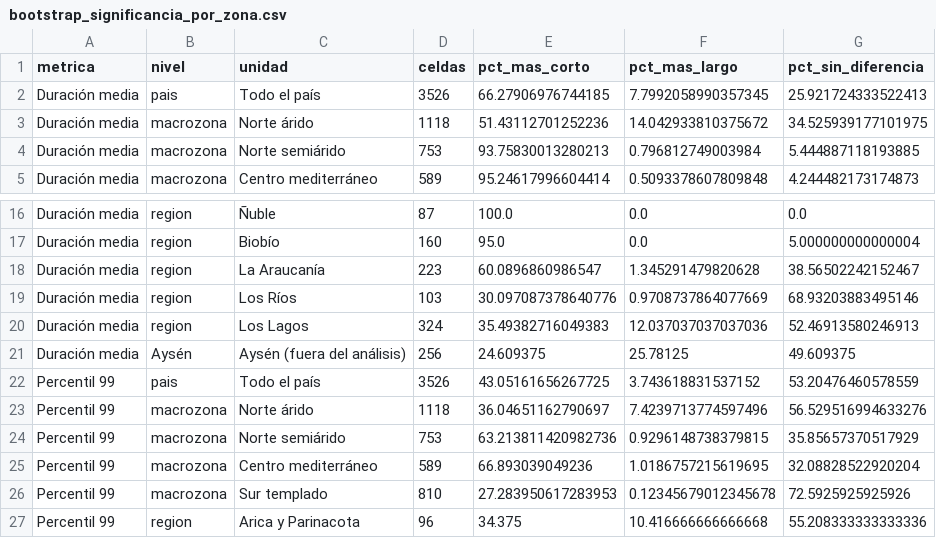
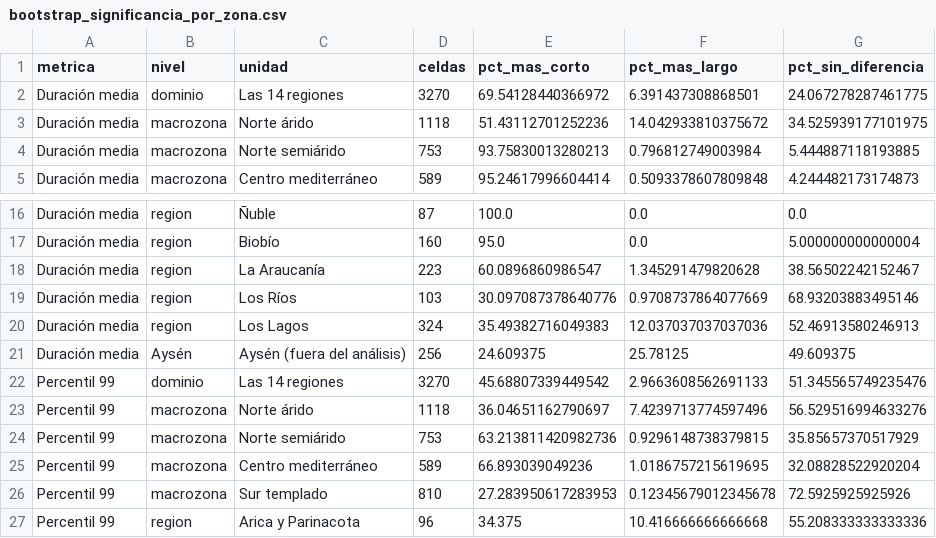
Before and after one commit to PabloGomez-97/TESIS, a CSV file: resultados_tesis/bootstrap_significancia_por_zona.csv, drawn as a sheet; only a part is shown, gaps mark what is left out; removed rows and columns are numbered as before the commit, all else as after; the diff names each change by its address in the sheet, - before the commit and + after, or states it on an @@ line.

```diff
--- a/resultados_tesis/bootstrap_significancia_por_zona.csv
+++ b/resultados_tesis/bootstrap_significancia_por_zona.csv
-row 2: Duración media | pais | Todo el país | 3526 | 66.27906976744185 | 7.7992058990357345 | 25.921724333522413
+row 2: Duración media | dominio | Las 14 regiones | 3270 | 69.54128440366972 | 6.391437308868501 | 24.067278287461775
-row 22: Percentil 99 | pais | Todo el país | 3526 | 43.05161656267725 | 3.743618831537152 | 53.20476460578559
+row 22: Percentil 99 | dominio | Las 14 regiones | 3270 | 45.68807339449542 | 2.9663608562691133 | 51.345565749235476
```
Also changed, not shown: resultados_tesis/sesgo_por_macrozona.csv, 16 other files.
